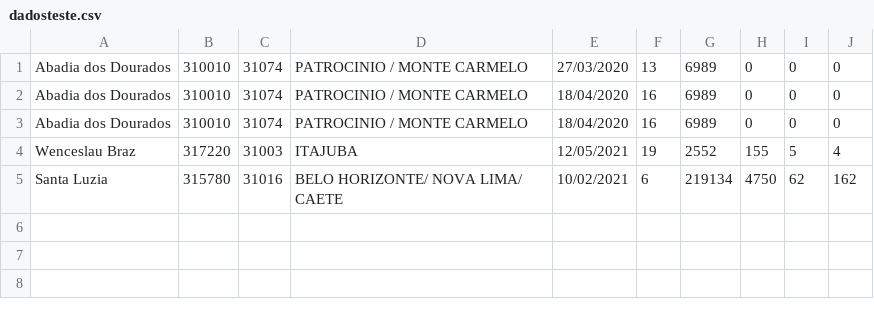
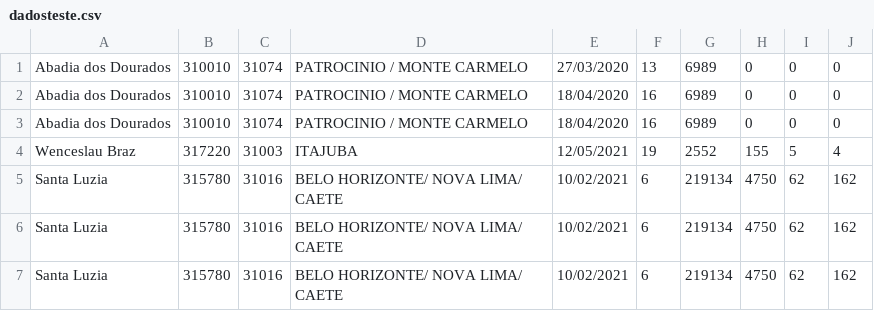
Before and after one commit to GabrielFOliveira/AED2-Pesquisa, a CSV file: dadosteste.csv, drawn as a sheet.

```diff
--- a/dadosteste.csv
+++ b/dadosteste.csv
@@ -5 +5,3 @@ Wenceslau Braz;317220;31003;ITAJUBA;12/05/2021;19;2552;155;5;4
 Santa Luzia;315780;31016;BELO HORIZONTE/ NOVA LIMA/ CAETE ;10/02/2021;6;219134;4750;62;162
+Santa Luzia;315780;31016;BELO HORIZONTE/ NOVA LIMA/ CAETE ;10/02/2021;6;219134;4750;62;162
+Santa Luzia;315780;31016;BELO HORIZONTE/ NOVA LIMA/ CAETE ;10/02/2021;6;219134;4750;62;162
```
Also changed, not shown: 2 other files.
